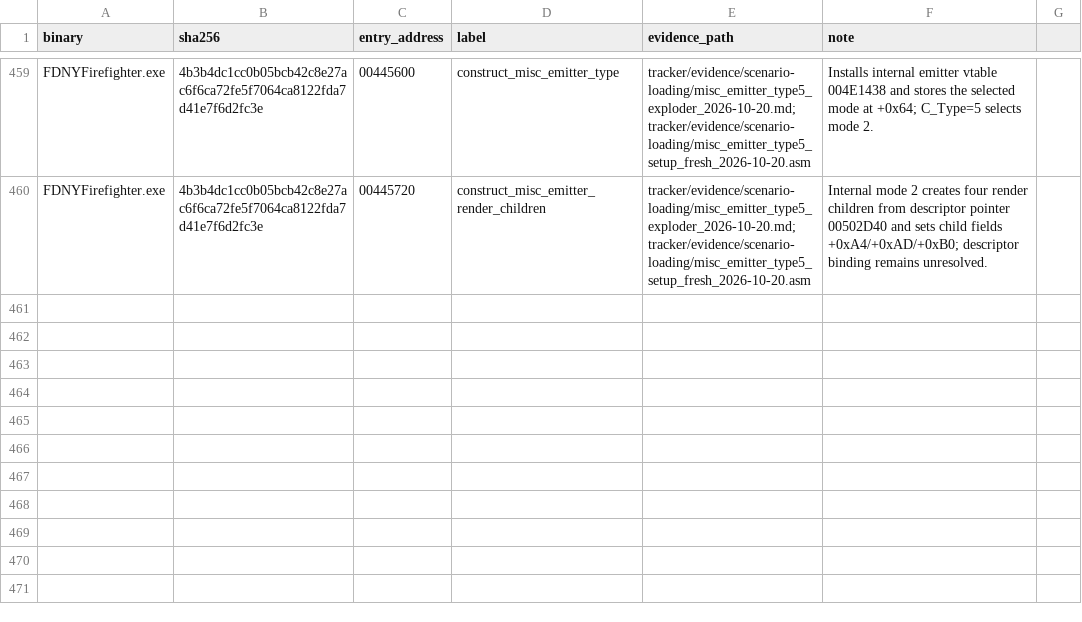
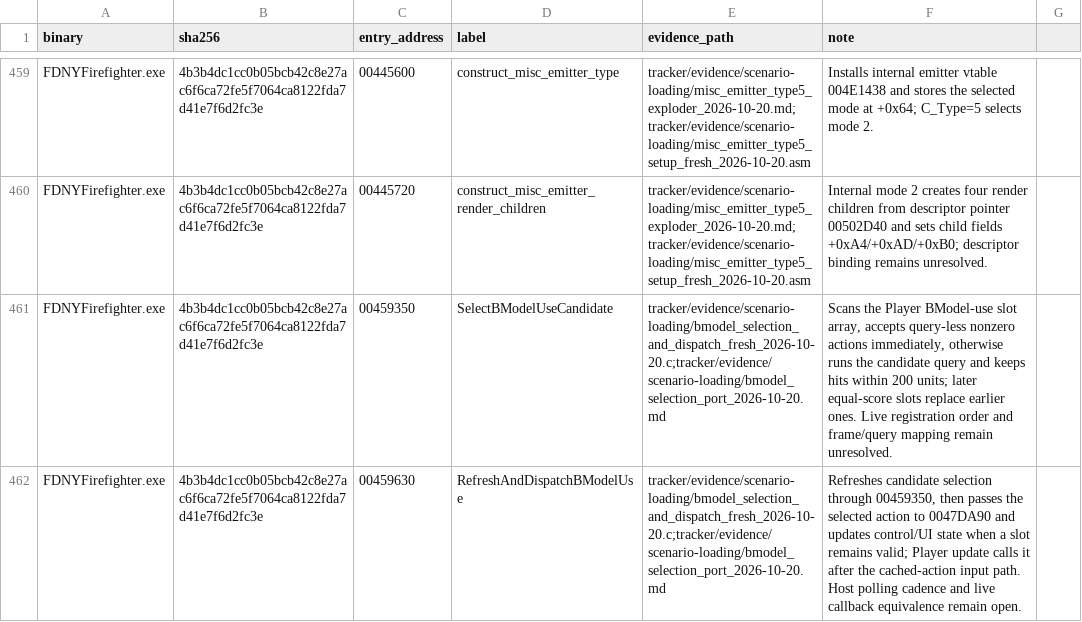
Before and after one commit to JacobPilawa/fdny-maps, a CSV file: decomp_revised/tracker/function_reviews.csv, drawn as a sheet; only a part is shown, gaps mark what is left out; the diff names each change by its address in the sheet, - before the commit and + after, or states it on an @@ line.

Commit message:
Port BModel interaction selection and carry state

```diff
--- a/decomp_revised/tracker/function_reviews.csv
+++ b/decomp_revised/tracker/function_reviews.csv
+row 461: FDNYFirefighter.exe | 4b3b4dc1cc0b05bcb42c8e27ac6f6ca72fe5f7064ca8122fda7d41e7f6d2fc3e | 00459350 | SelectBModelUseCandidate | tracker/evidence/scenario-loading/bmodel_selection_and_dispatch_fresh_2026-10-20.c;tracker/evidence/scenario-loading/bmodel_selection_port_2026-10-20.md | Scans the Player BModel-use slot array, accepts query-less nonzero actions immediately, otherwise runs the candidate query and keeps hits within 200 units; later equal-score slots replace earlier ones. Live registration order and frame/query mapping remain unresolved.
+row 462: FDNYFirefighter.exe | 4b3b4dc1cc0b05bcb42c8e27ac6f6ca72fe5f7064ca8122fda7d41e7f6d2fc3e | 00459630 | RefreshAndDispatchBModelUse | tracker/evidence/scenario-loading/bmodel_selection_and_dispatch_fresh_2026-10-20.c;tracker/evidence/scenario-loading/bmodel_selection_port_2026-10-20.md | Refreshes candidate selection through 00459350, then passes the selected action to 0047DA90 and updates control/UI state when a slot remains valid; Player update calls it after the cached-action input path. Host polling cadence and live callback equivalence remain open.
```
Also changed, not shown: decomp_revised/tracker/progress_history.csv, 9 other files.
